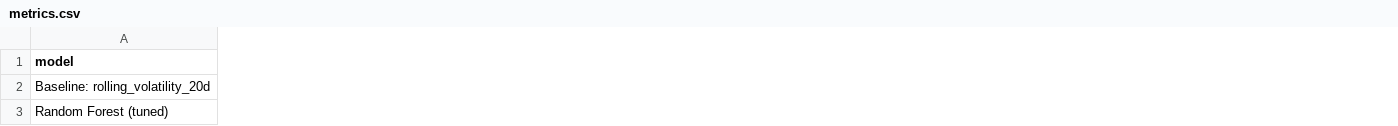
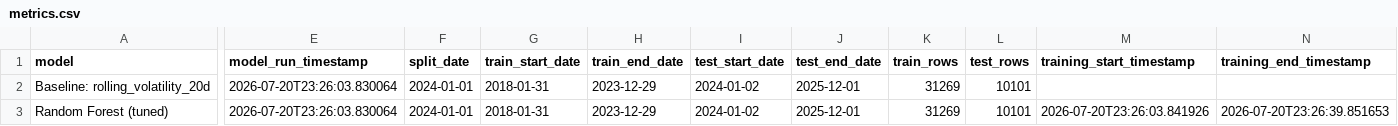
Before and after one commit to SamiiShabuse/INFO442-Group-Project, a CSV file: data/processed/modeling/random_forest/metrics.csv, drawn as a sheet; only a part is shown, gaps mark what is left out; the diff covers the shown part only; the diff names each change by its address in the sheet, - before the commit and + after, or states it on an @@ line.

```diff
--- a/data/processed/modeling/random_forest/metrics.csv
+++ b/data/processed/modeling/random_forest/metrics.csv
+column E (model_run_timestamp), rows 2-3: 2026-07-20T23:26:03.830064 | 2026-07-20T23:26:03.830064
+column F (split_date), rows 2-3: 2024-01-01 | 2024-01-01
+column G (train_start_date), rows 2-3: 2018-01-31 | 2018-01-31
+column H (train_end_date), rows 2-3: 2023-12-29 | 2023-12-29
+column I (test_start_date), rows 2-3: 2024-01-02 | 2024-01-02
+column J (test_end_date), rows 2-3: 2025-12-01 | 2025-12-01
+column K (train_rows), rows 2-3: 31269 | 31269
+column L (test_rows), rows 2-3: 10101 | 10101
+column M (training_start_timestamp), row 3: 2026-07-20T23:26:03.841926
+column N (training_end_timestamp), row 3: 2026-07-20T23:26:39.851653
```
Also changed, not shown: 1 added column and 2 edited cells elsewhere in this file, data/processed/model_comparison/all_ticker_model_comparison_metrics.csv, data/processed/model_comparison/garch_spy_comparison_metrics.csv, 12 other files.
